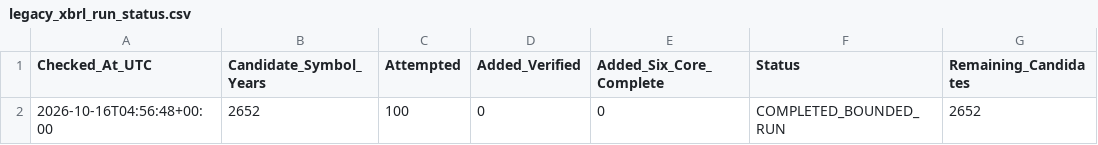
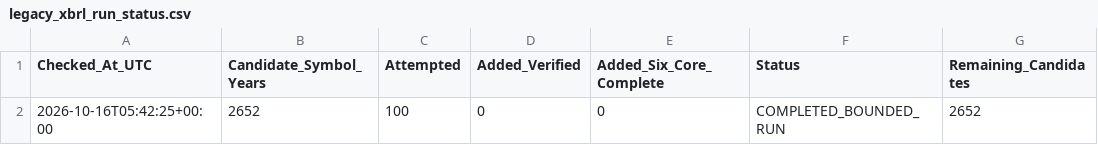
Before and after one commit to sunny1991-co/nse-fundamentals-monitor-, a CSV file: legacy_xbrl_run_status.csv, drawn as a sheet; only a part is shown; the diff names each change by its address in the sheet, - before the commit and + after, or states it on an @@ line.

```diff
--- a/legacy_xbrl_run_status.csv
+++ b/legacy_xbrl_run_status.csv
-A2 (Checked_At_UTC): 2026-10-16T04:56:48+00:00
+A2 (Checked_At_UTC): 2026-10-16T05:42:25+00:00
```
Also changed, not shown: annual_history_processed.csv, nse_sector_map.csv, 5 other files.
